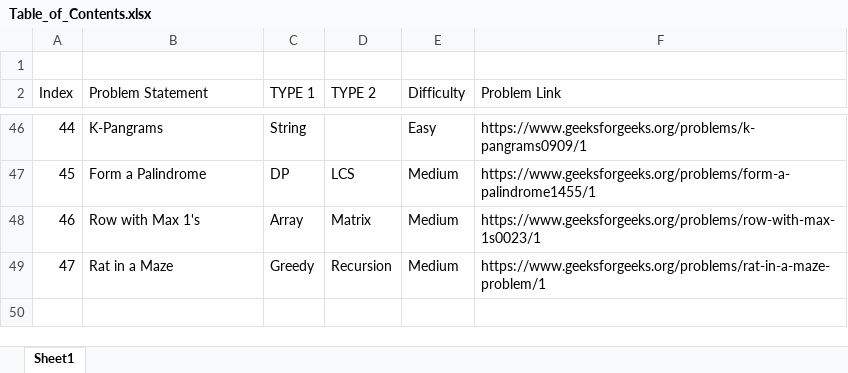
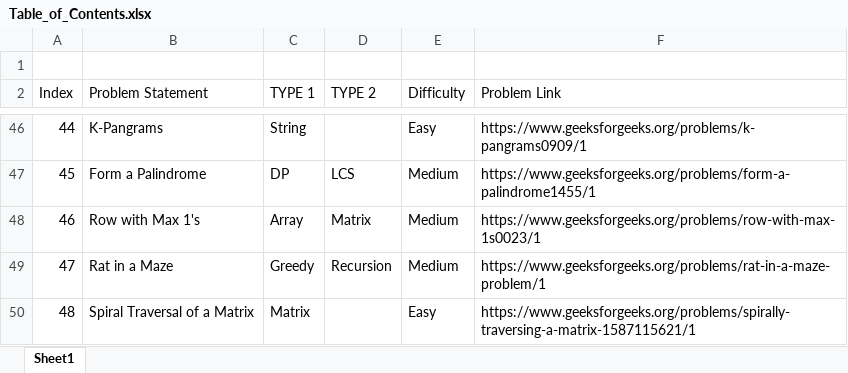
Before and after one commit to Gaurav-7-Ghosh/GFG-LeetCode_Solutions, an Excel workbook: Table_of_Contents.xlsx, sheet Sheet1, drawn as a sheet; only a part is shown, gaps mark what is left out; values as stored, in another font and other column widths than the file's, no borders; table styles not drawn; the diff names each change by its address in the sheet, - before the commit and + after, or states it on an @@ line.

Commit message:
Updated TOC

```diff
--- a/Table_of_Contents.xlsx (sheet Sheet1)
+++ b/Table_of_Contents.xlsx (sheet Sheet1)
+row 50: 48 | Spiral Traversal of a Matrix | Matrix |  | Easy | https://www.geeksforgeeks.org/problems/spirally-traversing-a-matrix-1587115621/1
```
